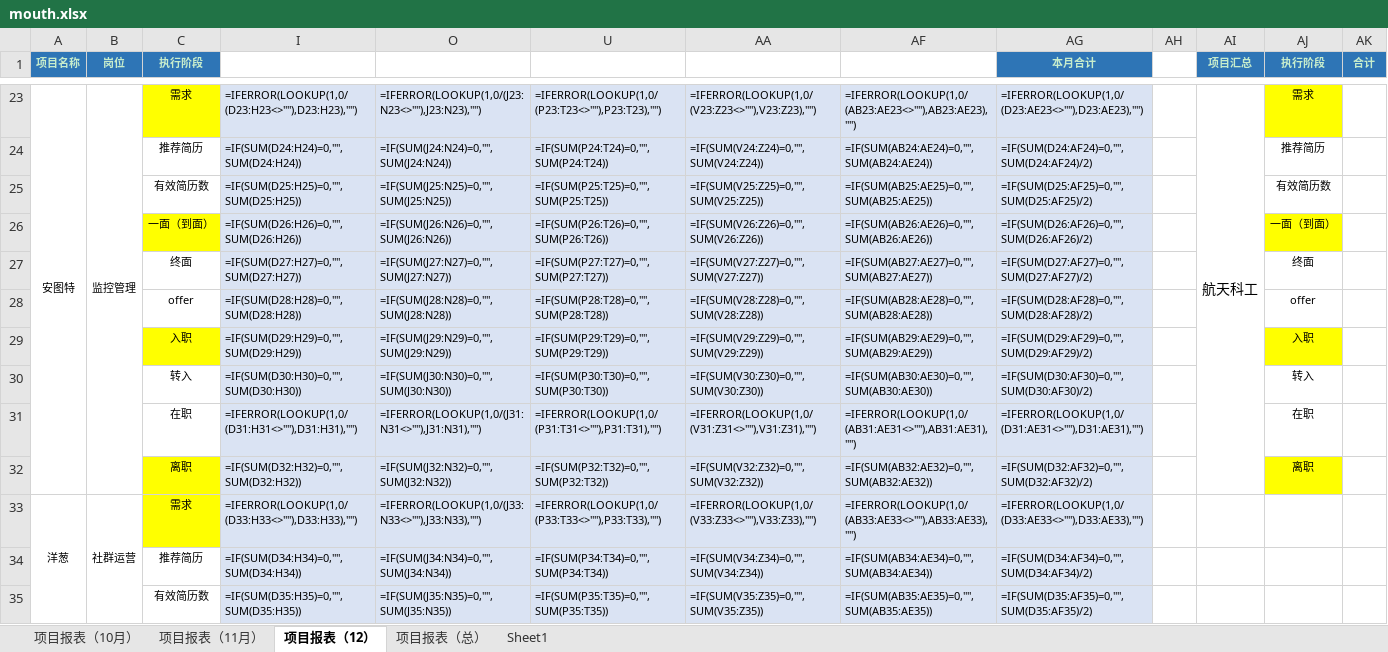
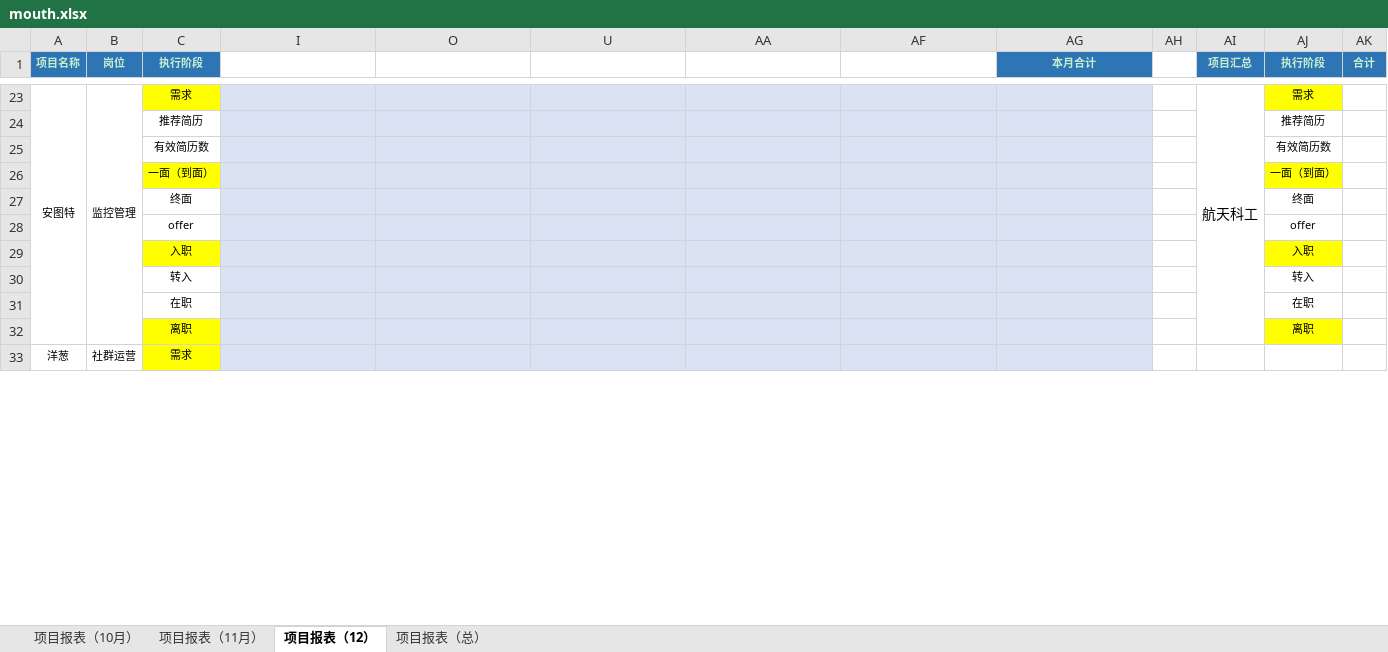
Before and after one commit to God-JohnDiamond/auto-tool-Yanjie, an Excel workbook: mouth.xlsx, sheet 项目报表（12）, drawn as a sheet; only a part is shown, gaps mark what is left out; values as stored, in another font and other column widths than the file's, no borders; formulas without a stored value are shown as written; removed rows and columns are numbered as before the commit, all else as after; the diff covers the shown part only; the diff names each change by its address in the sheet, - before the commit and + after, or states it on an @@ line.

```diff
--- a/mouth.xlsx (sheet 项目报表（12）)
+++ b/mouth.xlsx (sheet 项目报表（12）)
-sheet tab: Sheet1
-I23: =IFERROR(LOOKUP(1,0/(D23:H23<>""),D23:H23),"")
+I23: (empty)
-O23: =IFERROR(LOOKUP(1,0/(J23:N23<>""),J23:N23),"")
+O23: (empty)
-U23: =IFERROR(LOOKUP(1,0/(P23:T23<>""),P23:T23),"")
+U23: (empty)
-AA23: =IFERROR(LOOKUP(1,0/(V23:Z23<>""),V23:Z23),"")
+AA23: (empty)
-AF23: =IFERROR(LOOKUP(1,0/(AB23:AE23<>""),AB23:AE23),"")
+AF23: (empty)
-AG23 (本月合计): =IFERROR(LOOKUP(1,0/(D23:AE23<>""),D23:AE23),"")
+AG23 (本月合计): (empty)
-row 24:  |  | 推荐简历 | =IF(SUM(D24:H24)=0,"",SUM(D24:H24)) | =IF(SUM(J24:N24)=0,"",SUM(J24:N24)) | =IF(SUM(P24:T24)=0,"",SUM(P24:T24)) | =IF(SUM(V24:Z24)=0,"",SUM(V24:Z24)) | =IF(SUM(AB24:AE24)=0,"",SUM(AB24:AE24)) | =IF(SUM(D24:AF24)=0,"",SUM(D24:AF24)/2) |  |  | 推荐简历
-row 25:  |  | 有效简历数 | =IF(SUM(D25:H25)=0,"",SUM(D25:H25)) | =IF(SUM(J25:N25)=0,"",SUM(J25:N25)) | =IF(SUM(P25:T25)=0,"",SUM(P25:T25)) | =IF(SUM(V25:Z25)=0,"",SUM(V25:Z25)) | =IF(SUM(AB25:AE25)=0,"",SUM(AB25:AE25)) | =IF(SUM(D25:AF25)=0,"",SUM(D25:AF25)/2) |  |  | 有效简历数
-row 26:  |  | 一面（到面） | =IF(SUM(D26:H26)=0,"",SUM(D26:H26)) | =IF(SUM(J26:N26)=0,"",SUM(J26:N26)) | =IF(SUM(P26:T26)=0,"",SUM(P26:T26)) | =IF(SUM(V26:Z26)=0,"",SUM(V26:Z26)) | =IF(SUM(AB26:AE26)=0,"",SUM(AB26:AE26)) | =IF(SUM(D26:AF26)=0,"",SUM(D26:AF26)/2) |  |  | 一面（到面）
-row 27:  |  | 终面 | =IF(SUM(D27:H27)=0,"",SUM(D27:H27)) | =IF(SUM(J27:N27)=0,"",SUM(J27:N27)) | =IF(SUM(P27:T27)=0,"",SUM(P27:T27)) | =IF(SUM(V27:Z27)=0,"",SUM(V27:Z27)) | =IF(SUM(AB27:AE27)=0,"",SUM(AB27:AE27)) | =IF(SUM(D27:AF27)=0,"",SUM(D27:AF27)/2) |  |  | 终面
-row 28:  |  | offer | =IF(SUM(D28:H28)=0,"",SUM(D28:H28)) | =IF(SUM(J28:N28)=0,"",SUM(J28:N28)) | =IF(SUM(P28:T28)=0,"",SUM(P28:T28)) | =IF(SUM(V28:Z28)=0,"",SUM(V28:Z28)) | =IF(SUM(AB28:AE28)=0,"",SUM(AB28:AE28)) | =IF(SUM(D28:AF28)=0,"",SUM(D28:AF28)/2) |  |  | offer
-row 29:  |  | 入职 | =IF(SUM(D29:H29)=0,"",SUM(D29:H29)) | =IF(SUM(J29:N29)=0,"",SUM(J29:N29)) | =IF(SUM(P29:T29)=0,"",SUM(P29:T29)) | =IF(SUM(V29:Z29)=0,"",SUM(V29:Z29)) | =IF(SUM(AB29:AE29)=0,"",SUM(AB29:AE29)) | =IF(SUM(D29:AF29)=0,"",SUM(D29:AF29)/2) |  |  | 入职
-row 30:  |  | 转入 | =IF(SUM(D30:H30)=0,"",SUM(D30:H30)) | =IF(SUM(J30:N30)=0,"",SUM(J30:N30)) | =IF(SUM(P30:T30)=0,"",SUM(P30:T30)) | =IF(SUM(V30:Z30)=0,"",SUM(V30:Z30)) | =IF(SUM(AB30:AE30)=0,"",SUM(AB30:AE30)) | =IF(SUM(D30:AF30)=0,"",SUM(D30:AF30)/2) |  |  | 转入
-row 31:  |  | 在职 | =IFERROR(LOOKUP(1,0/(D31:H31<>""),D31:H31),"") | =IFERROR(LOOKUP(1,0/(J31:N31<>""),J31:N31),"") | =IFERROR(LOOKUP(1,0/(P31:T31<>""),P31:T31),"") | =IFERROR(LOOKUP(1,0/(V31:Z31<>""),V31:Z31),"") | =IFERROR(LOOKUP(1,0/(AB31:AE31<>""),AB31:AE31),"") | =IFERROR(LOOKUP(1,0/(D31:AE31<>""),D31:AE31),"") |  |  | 在职
-row 32:  |  | 离职 | =IF(SUM(D32:H32)=0,"",SUM(D32:H32)) | =IF(SUM(J32:N32)=0,"",SUM(J32:N32)) | =IF(SUM(P32:T32)=0,"",SUM(P32:T32)) | =IF(SUM(V32:Z32)=0,"",SUM(V32:Z32)) | =IF(SUM(AB32:AE32)=0,"",SUM(AB32:AE32)) | =IF(SUM(D32:AF32)=0,"",SUM(D32:AF32)/2) |  |  | 离职
+row 24:  |  | 推荐简历 |  |  |  |  |  |  |  |  | 推荐简历
+row 25:  |  | 有效简历数 |  |  |  |  |  |  |  |  | 有效简历数
+row 26:  |  | 一面（到面） |  |  |  |  |  |  |  |  | 一面（到面）
+row 27:  |  | 终面 |  |  |  |  |  |  |  |  | 终面
+row 28:  |  | offer |  |  |  |  |  |  |  |  | offer
+row 29:  |  | 入职 |  |  |  |  |  |  |  |  | 入职
+row 30:  |  | 转入 |  |  |  |  |  |  |  |  | 转入
+row 31:  |  | 在职 |  |  |  |  |  |  |  |  | 在职
+row 32:  |  | 离职 |  |  |  |  |  |  |  |  | 离职
-I33: =IFERROR(LOOKUP(1,0/(D33:H33<>""),D33:H33),"")
+I33: (empty)
-O33: =IFERROR(LOOKUP(1,0/(J33:N33<>""),J33:N33),"")
+O33: (empty)
-U33: =IFERROR(LOOKUP(1,0/(P33:T33<>""),P33:T33),"")
+U33: (empty)
-AA33: =IFERROR(LOOKUP(1,0/(V33:Z33<>""),V33:Z33),"")
+AA33: (empty)
-AF33: =IFERROR(LOOKUP(1,0/(AB33:AE33<>""),AB33:AE33),"")
+AF33: (empty)
-AG33 (本月合计): =IFERROR(LOOKUP(1,0/(D33:AE33<>""),D33:AE33),"")
+AG33 (本月合计): (empty)
-row 34:  |  | 推荐简历 | =IF(SUM(D34:H34)=0,"",SUM(D34:H34)) | =IF(SUM(J34:N34)=0,"",SUM(J34:N34)) | =IF(SUM(P34:T34)=0,"",SUM(P34:T34)) | =IF(SUM(V34:Z34)=0,"",SUM(V34:Z34)) | =IF(SUM(AB34:AE34)=0,"",SUM(AB34:AE34)) | =IF(SUM(D34:AF34)=0,"",SUM(D34:AF34)/2)
-row 35:  |  | 有效简历数 | =IF(SUM(D35:H35)=0,"",SUM(D35:H35)) | =IF(SUM(J35:N35)=0,"",SUM(J35:N35)) | =IF(SUM(P35:T35)=0,"",SUM(P35:T35)) | =IF(SUM(V35:Z35)=0,"",SUM(V35:Z35)) | =IF(SUM(AB35:AE35)=0,"",SUM(AB35:AE35)) | =IF(SUM(D35:AF35)=0,"",SUM(D35:AF35)/2)
```
Also changed, not shown: 54 added rows, 52 removed rows and 30 edited cells elsewhere in this sheet, sheet 项目报表（10月）, sheet 项目报表（11月）, sheet 项目报表（总）.
